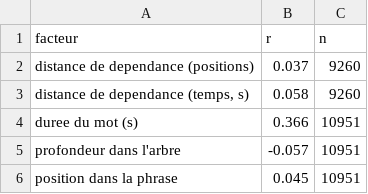
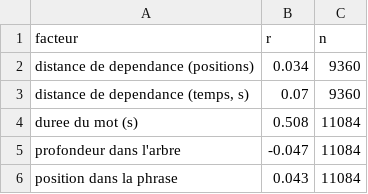
Before and after one commit to nada-thabet/Surprisal-NLPparsers, a CSV file: kpi_correlations.csv, drawn as a sheet.

```diff
--- a/kpi_correlations.csv
+++ b/kpi_correlations.csv
@@ -1,6 +1,6 @@
 facteur,r,n
-distance de dependance (positions),0.037,9260
-"distance de dependance (temps, s)",0.058,9260
-duree du mot (s),0.366,10951
-profondeur dans l'arbre,-0.057,10951
-position dans la phrase,0.045,10951
+distance de dependance (positions),0.034,9360
+"distance de dependance (temps, s)",0.07,9360
+duree du mot (s),0.508,11084
+profondeur dans l'arbre,-0.047,11084
+position dans la phrase,0.043,11084
```
Also changed, not shown: kpi_par_POS.csv, 6 other files.
